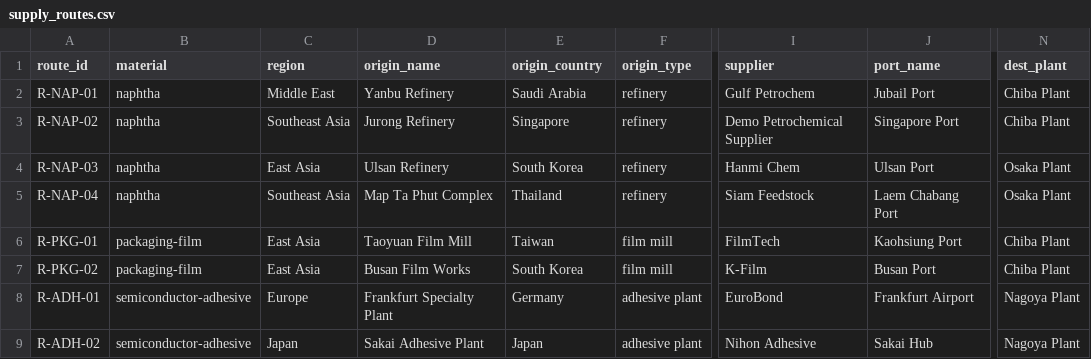
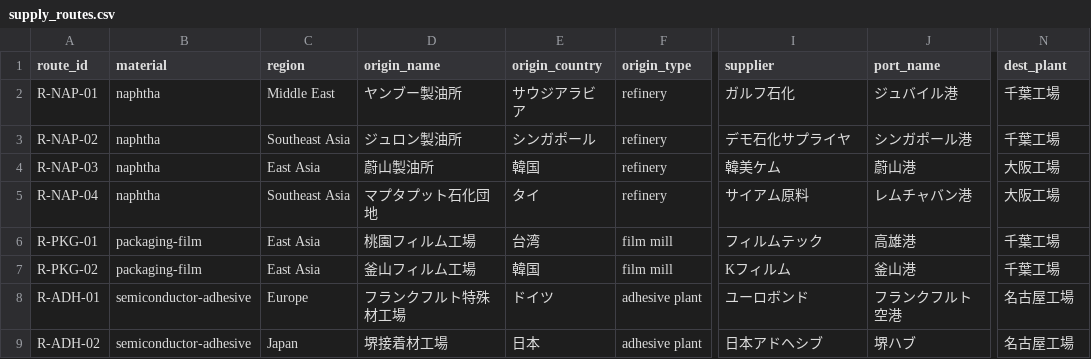
Before and after one commit to kdoai/supply-sentinel, a CSV file: data/samples/supply_routes.csv, drawn as a sheet; only a part is shown, gaps mark what is left out; the diff names each change by its address in the sheet, - before the commit and + after, or states it on an @@ line.

Commit message:
Localize dashboard for Japanese business UX

```diff
--- a/data/samples/supply_routes.csv
+++ b/data/samples/supply_routes.csv
-D2 (origin_name): Yanbu Refinery
+D2 (origin_name): ヤンブー製油所
-E2 (origin_country): Saudi Arabia
+E2 (origin_country): サウジアラビア
-I2 (supplier): Gulf Petrochem
+I2 (supplier): ガルフ石化
-J2 (port_name): Jubail Port
+J2 (port_name): ジュバイル港
-N2:N3 (dest_plant): Chiba Plant
+N2:N3 (dest_plant): 千葉工場
-D3 (origin_name): Jurong Refinery
+D3 (origin_name): ジュロン製油所
-E3 (origin_country): Singapore
+E3 (origin_country): シンガポール
-I3 (supplier): Demo Petrochemical Supplier
+I3 (supplier): デモ石化サプライヤ
-J3 (port_name): Singapore Port
+J3 (port_name): シンガポール港
-D4 (origin_name): Ulsan Refinery
+D4 (origin_name): 蔚山製油所
-E4 (origin_country): South Korea
+E4 (origin_country): 韓国
-I4 (supplier): Hanmi Chem
+I4 (supplier): 韓美ケム
-J4 (port_name): Ulsan Port
+J4 (port_name): 蔚山港
-N4:N5 (dest_plant): Osaka Plant
+N4:N5 (dest_plant): 大阪工場
-D5 (origin_name): Map Ta Phut Complex
+D5 (origin_name): マプタプット石化団地
-E5 (origin_country): Thailand
+E5 (origin_country): タイ
-I5 (supplier): Siam Feedstock
+I5 (supplier): サイアム原料
-J5 (port_name): Laem Chabang Port
+J5 (port_name): レムチャバン港
-D6 (origin_name): Taoyuan Film Mill
+D6 (origin_name): 桃園フィルム工場
-E6 (origin_country): Taiwan
+E6 (origin_country): 台湾
-I6 (supplier): FilmTech
+I6 (supplier): フィルムテック
-J6 (port_name): Kaohsiung Port
+J6 (port_name): 高雄港
-N6:N7 (dest_plant): Chiba Plant
+N6:N7 (dest_plant): 千葉工場
-D7 (origin_name): Busan Film Works
+D7 (origin_name): 釜山フィルム工場
-E7 (origin_country): South Korea
+E7 (origin_country): 韓国
-I7 (supplier): K-Film
+I7 (supplier): Kフィルム
-J7 (port_name): Busan Port
+J7 (port_name): 釜山港
-D8 (origin_name): Frankfurt Specialty Plant
+D8 (origin_name): フランクフルト特殊材工場
-E8 (origin_country): Germany
+E8 (origin_country): ドイツ
-I8 (supplier): EuroBond
+I8 (supplier): ユーロボンド
-J8 (port_name): Frankfurt Airport
+J8 (port_name): フランクフルト空港
-N8:N9 (dest_plant): Nagoya Plant
+N8:N9 (dest_plant): 名古屋工場
-D9 (origin_name): Sakai Adhesive Plant
+D9 (origin_name): 堺接着材工場
-E9 (origin_country): Japan
+E9 (origin_country): 日本
-I9 (supplier): Nihon Adhesive
+I9 (supplier): 日本アドヘシブ
-J9 (port_name): Sakai Hub
+J9 (port_name): 堺ハブ
```
Also changed, not shown: data/samples/alternatives.csv, data/samples/bom.csv, 9 other files.
